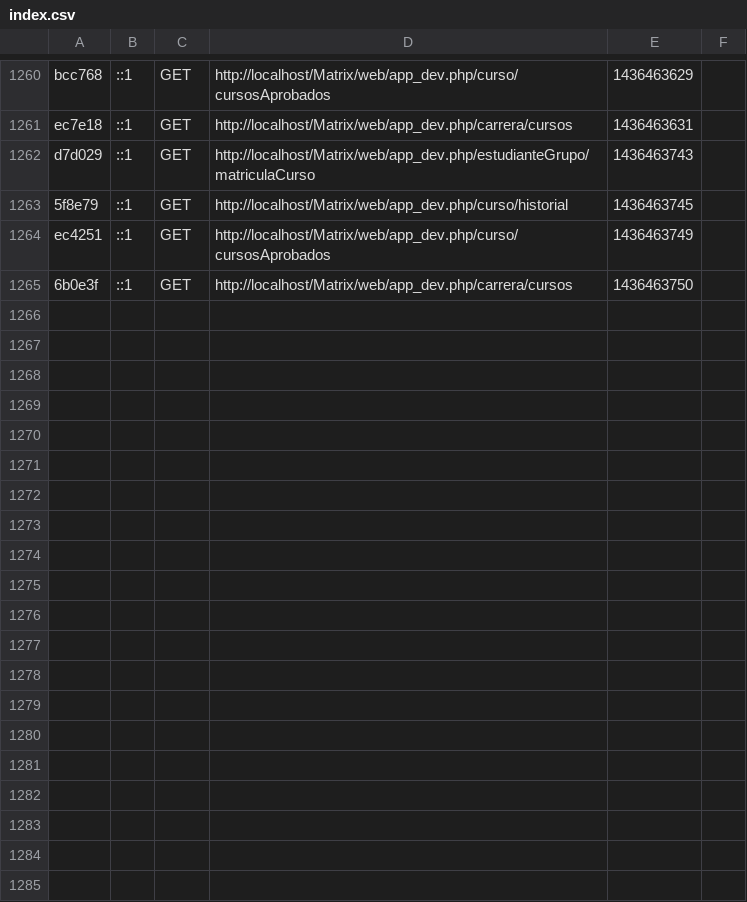
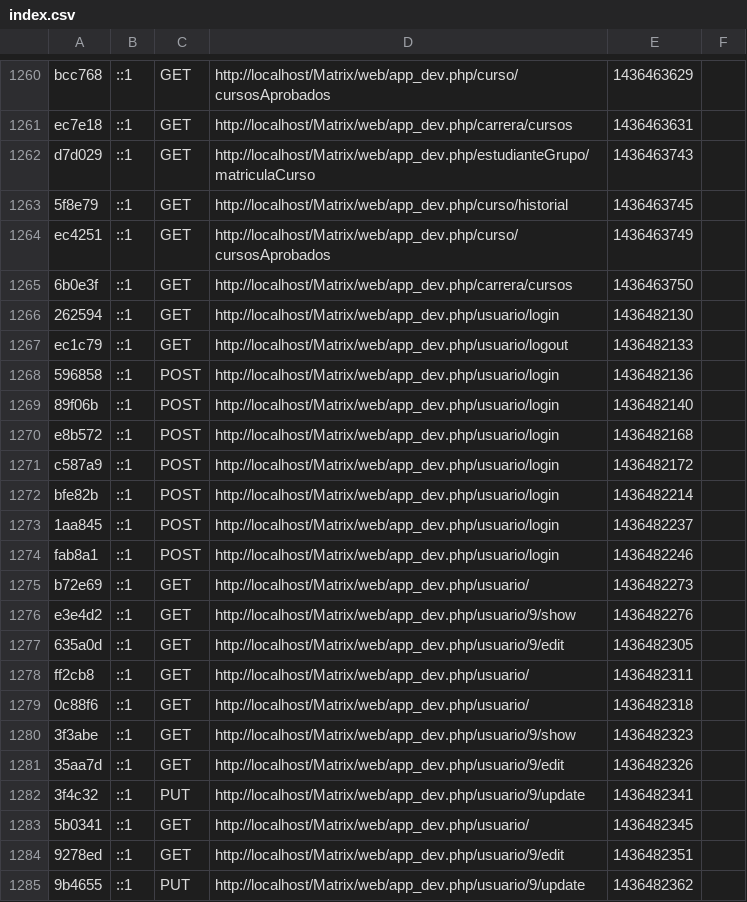
Before and after one commit to Alonso-Blanco/Matrix, a CSV file: app/cache/dev/profiler/index.csv, drawn as a sheet; only a part is shown, gaps mark what is left out; the diff covers the shown part only; the diff names each change by its address in the sheet, - before the commit and + after, or states it on an @@ line.

Commit message:
datos del usuario en el inicio

```diff
--- a/app/cache/dev/profiler/index.csv
+++ b/app/cache/dev/profiler/index.csv
+row 1266: 262594 | ::1 | GET | http://localhost/Matrix/web/app_dev.php/usuario/login | 1436482130
+row 1267: ec1c79 | ::1 | GET | http://localhost/Matrix/web/app_dev.php/usuario/logout | 1436482133
+row 1268: 596858 | ::1 | POST | http://localhost/Matrix/web/app_dev.php/usuario/login | 1436482136
+row 1269: 89f06b | ::1 | POST | http://localhost/Matrix/web/app_dev.php/usuario/login | 1436482140
+row 1270: e8b572 | ::1 | POST | http://localhost/Matrix/web/app_dev.php/usuario/login | 1436482168
+row 1271: c587a9 | ::1 | POST | http://localhost/Matrix/web/app_dev.php/usuario/login | 1436482172
+row 1272: bfe82b | ::1 | POST | http://localhost/Matrix/web/app_dev.php/usuario/login | 1436482214
+row 1273: 1aa845 | ::1 | POST | http://localhost/Matrix/web/app_dev.php/usuario/login | 1436482237
+row 1274: fab8a1 | ::1 | POST | http://localhost/Matrix/web/app_dev.php/usuario/login | 1436482246
+row 1275: b72e69 | ::1 | GET | http://localhost/Matrix/web/app_dev.php/usuario/ | 1436482273
+row 1276: e3e4d2 | ::1 | GET | http://localhost/Matrix/web/app_dev.php/usuario/9/show | 1436482276
+row 1277: 635a0d | ::1 | GET | http://localhost/Matrix/web/app_dev.php/usuario/9/edit | 1436482305
+row 1278: ff2cb8 | ::1 | GET | http://localhost/Matrix/web/app_dev.php/usuario/ | 1436482311
+row 1279: 0c88f6 | ::1 | GET | http://localhost/Matrix/web/app_dev.php/usuario/ | 1436482318
+row 1280: 3f3abe | ::1 | GET | http://localhost/Matrix/web/app_dev.php/usuario/9/show | 1436482323
+row 1281: 35aa7d | ::1 | GET | http://localhost/Matrix/web/app_dev.php/usuario/9/edit | 1436482326
+row 1282: 3f4c32 | ::1 | PUT | http://localhost/Matrix/web/app_dev.php/usuario/9/update | 1436482341
+row 1283: 5b0341 | ::1 | GET | http://localhost/Matrix/web/app_dev.php/usuario/ | 1436482345
+row 1284: 9278ed | ::1 | GET | http://localhost/Matrix/web/app_dev.php/usuario/9/edit | 1436482351
+row 1285: 9b4655 | ::1 | PUT | http://localhost/Matrix/web/app_dev.php/usuario/9/update | 1436482362
```
Also changed, not shown: 10 added rows elsewhere in this file, 34 other files.
